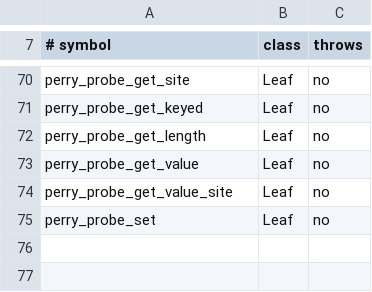
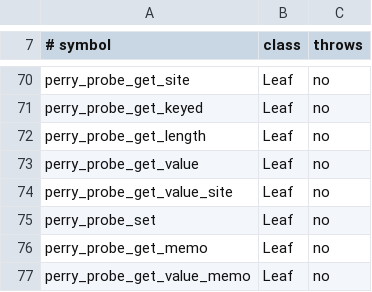
Before and after one commit to Gautown/perry, a TSV file: crates/perry-codegen/src/gc_effects_test_world.tsv, drawn as a sheet; only a part is shown, gaps mark what is left out.

```diff
--- a/crates/perry-codegen/src/gc_effects_test_world.tsv
+++ b/crates/perry-codegen/src/gc_effects_test_world.tsv
@@ -75 +75,3 @@ perry_probe_get_value_site	Leaf	no
 perry_probe_set	Leaf	no
+perry_probe_get_memo	Leaf	no
+perry_probe_get_value_memo	Leaf	no
```
Also changed, not shown: crates/perry-codegen/src/wasm32/runtime_abi.tsv, 14 other files.
